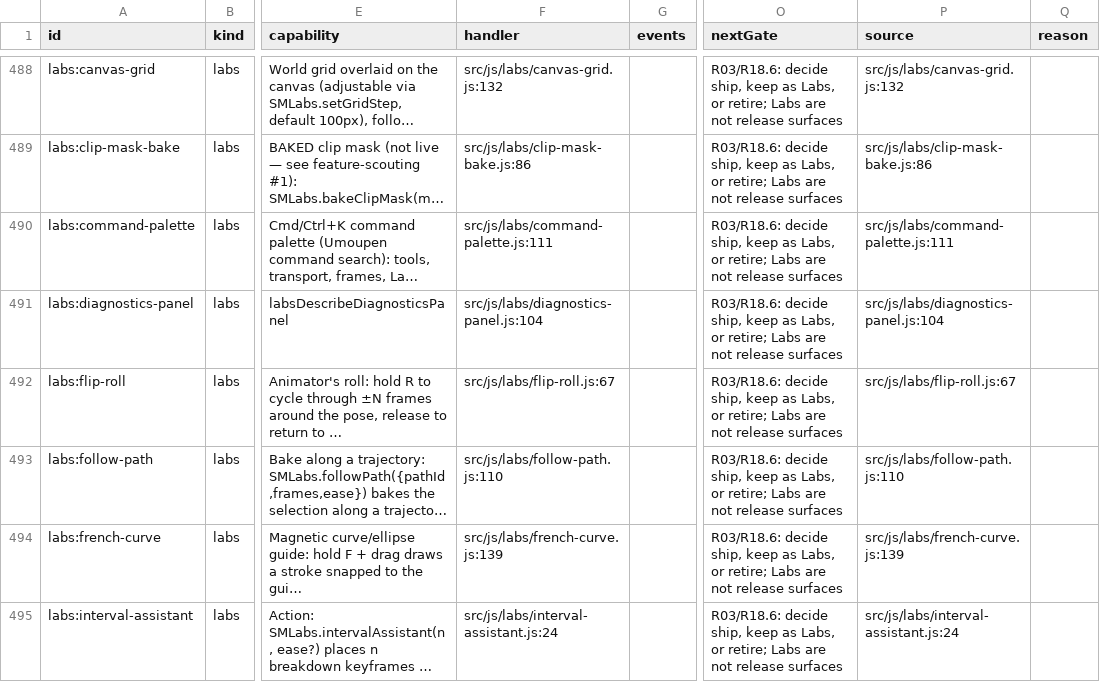
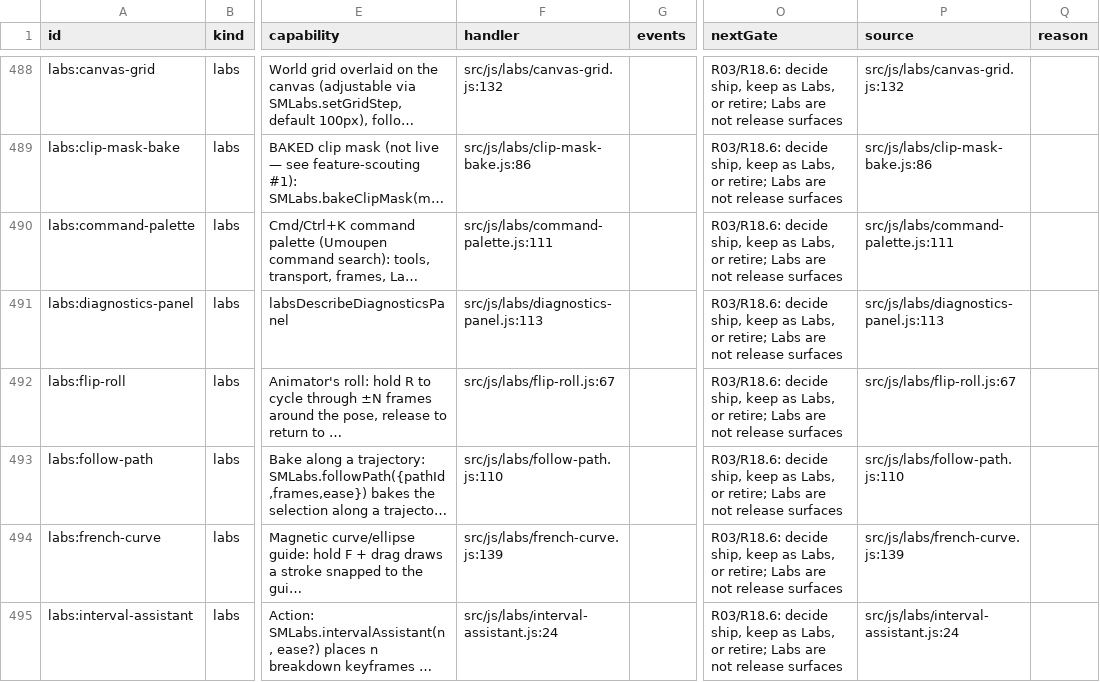
Before and after one commit to mysteropodes/nemo, a CSV file: engineering/inventory/surfaces.csv, drawn as a sheet; only a part is shown, gaps mark what is left out; long unchanged cells end in …; the diff names each change by its address in the sheet, - before the commit and + after, or states it on an @@ line.

Commit message:
Recompute provenance pins and regenerate inventory after the review fixes
src/js changed, so sourceRootTree, the application tree pin, candidateCommit
and the fresh-inventory digest all move with it. The bootstrap (src/index.html)
and profile pins deliberately stay at 6b97581: neither file changed here, and
verifyPinnedFile checks their bytes, not the commit that last touched them.

```diff
--- a/engineering/inventory/surfaces.csv
+++ b/engineering/inventory/surfaces.csv
-F491 (handler): src/js/labs/diagnostics-panel.js:104
+F491 (handler): src/js/labs/diagnostics-panel.js:113
-P491 (source): src/js/labs/diagnostics-panel.js:104
+P491 (source): src/js/labs/diagnostics-panel.js:113
```
Also changed, not shown: 3 other files.
